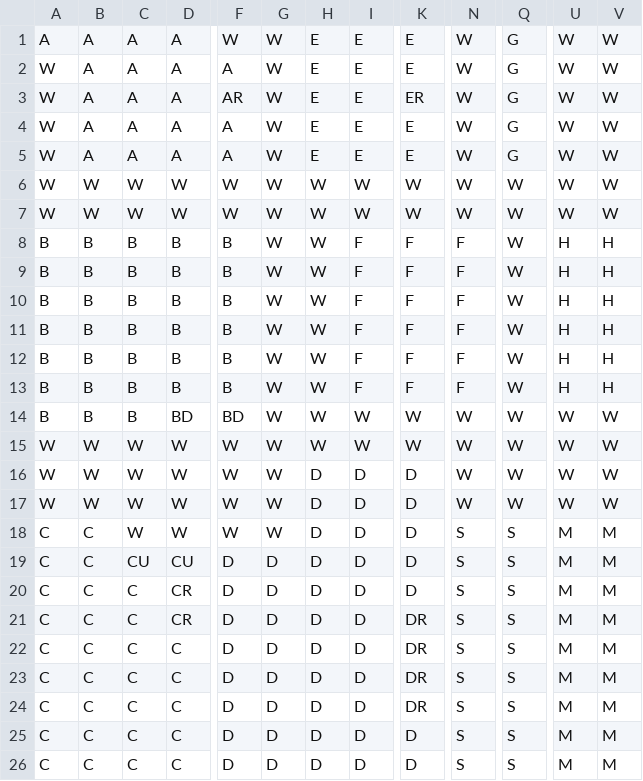
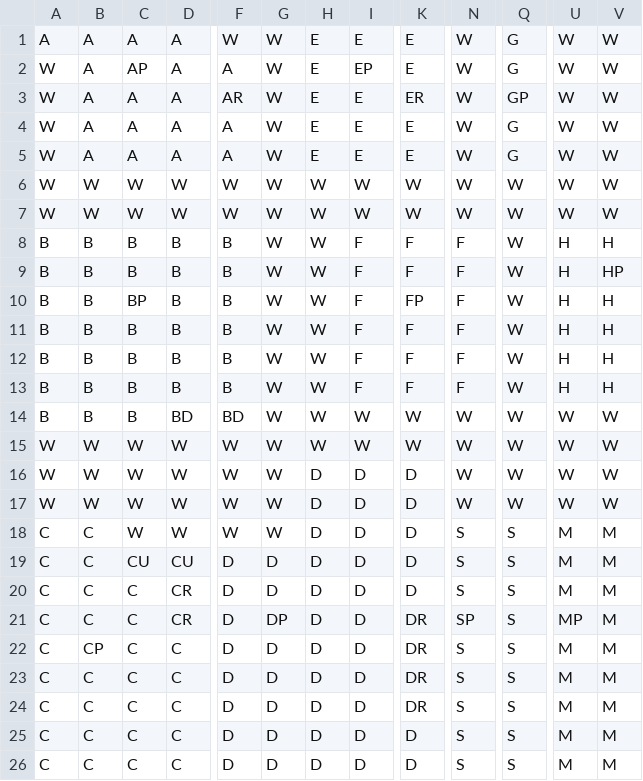
Before and after one commit to BryannaGaede/ClueGame, a CSV file: CLUE_BOARD.csv, drawn as a sheet; only a part is shown, gaps mark what is left out; the diff names each change by its address in the sheet, - before the commit and + after, or states it on an @@ line.

```diff
--- a/CLUE_BOARD.csv
+++ b/CLUE_BOARD.csv
-C2: A
+C2: AP
-I2: E
+I2: EP
-Q3: G
+Q3: GP
-V9: H
+V9: HP
-C10: B
+C10: BP
-K10: F
+K10: FP
-G21: D
+G21: DP
-N21: S
+N21: SP
-U21: M
+U21: MP
-B22: C
+B22: CP
```
Also changed, not shown: 2 other files.
